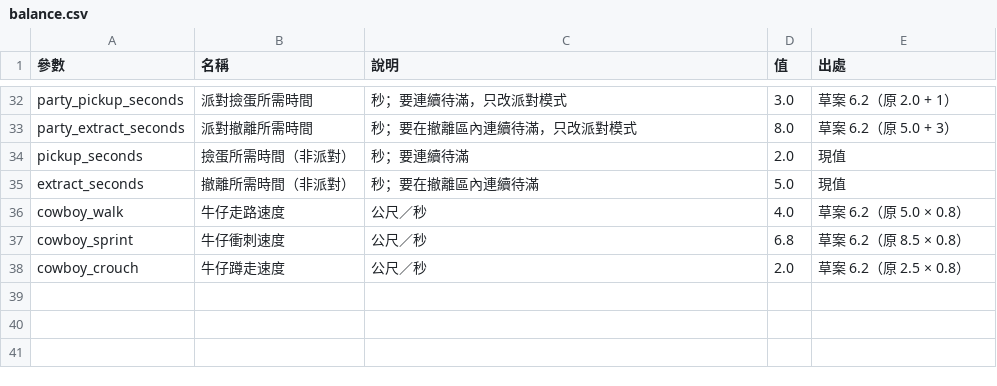
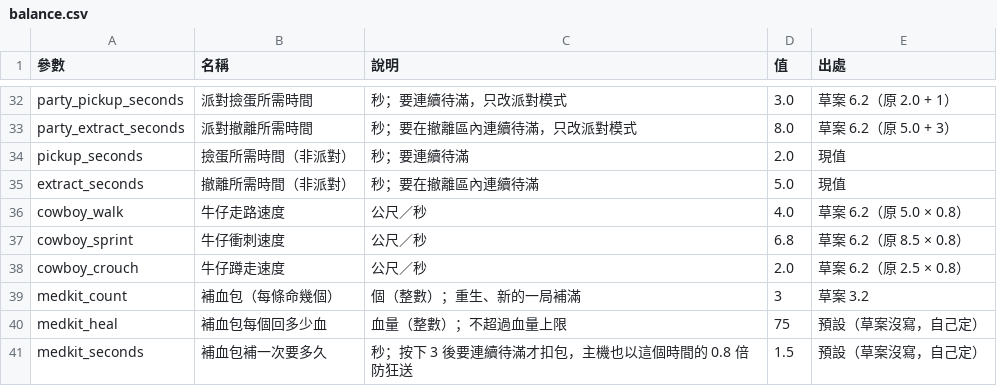
Before and after one commit to billxu0521/tank_war, a CSV file: balance.csv, drawn as a sheet; only a part is shown, gaps mark what is left out.

```diff
--- a/balance.csv
+++ b/balance.csv
@@ -38 +38,4 @@ cowboy_sprint,牛仔衝刺速度,公尺／秒,6.8,草案 6.2（原 8.5 × 0.8）
 cowboy_crouch,牛仔蹲走速度,公尺／秒,2.0,草案 6.2（原 2.5 × 0.8）
+medkit_count,補血包（每條命幾個）,個（整數）；重生、新的一局補滿,3,草案 3.2
+medkit_heal,補血包每個回多少血,血量（整數）；不超過血量上限,75,預設（草案沒寫，自己定）
+medkit_seconds,補血包補一次要多久,秒；按下 3 後要連續待滿才扣包，主機也以這個時間的 0.8 倍防狂送,1.5,預設（草案沒寫，自己定）
```
Also changed, not shown: 9 other files.
